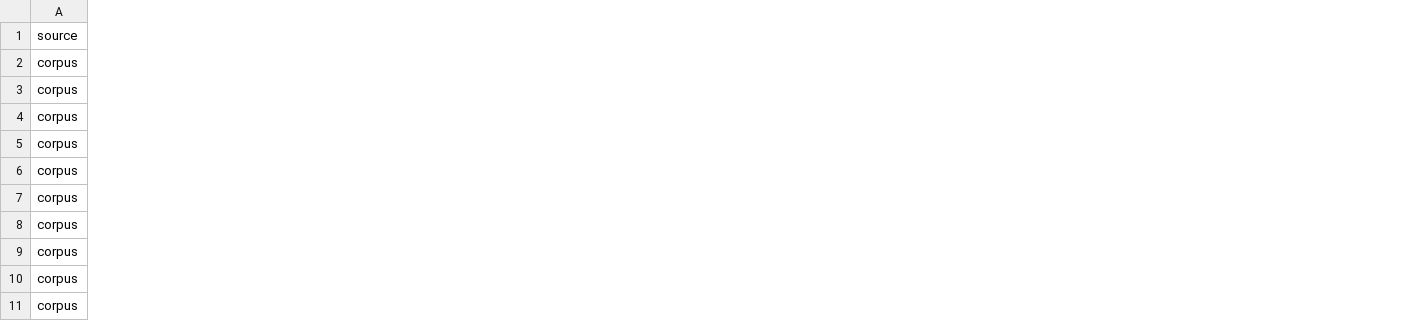
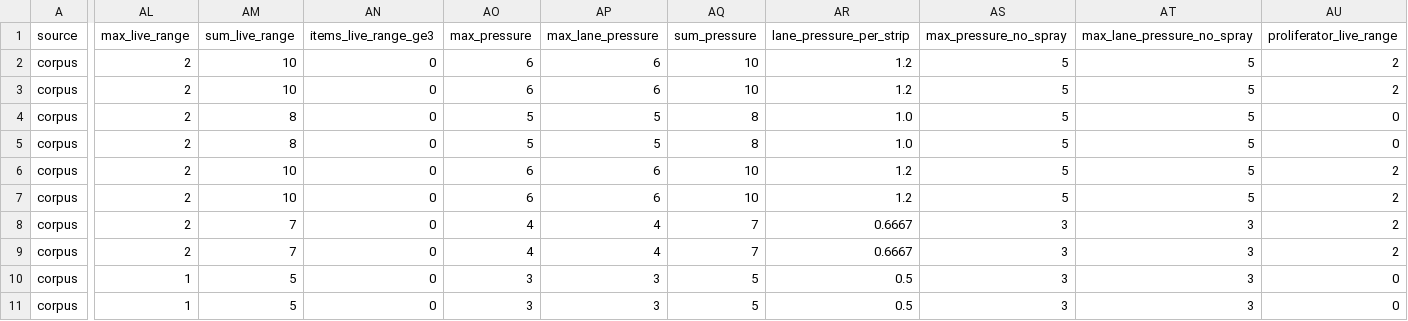
Before and after one commit to dberlin/factorio-lab-to-blueprint, a TSV file: docs/superpowers/evidence/2026-09-06-exp-features/join.tsv, drawn as a sheet; only a part is shown, gaps mark what is left out; the diff names each change by its address in the sheet, - before the commit and + after, or states it on an @@ line.

```diff
--- a/docs/superpowers/evidence/2026-09-06-exp-features/join.tsv
+++ b/docs/superpowers/evidence/2026-09-06-exp-features/join.tsv
+column AL (max_live_range), rows 2-11: 2 | 2 | 2 | 2 | 2 | 2 | 2 | 2 | 1 | 1
+column AM (sum_live_range), rows 2-11: 10 | 10 | 8 | 8 | 10 | 10 | 7 | 7 | 5 | 5
+column AN (items_live_range_ge3), rows 2-11: all 0
+column AO (max_pressure), rows 2-11: 6 | 6 | 5 | 5 | 6 | 6 | 4 | 4 | 3 | 3
+column AP (max_lane_pressure), rows 2-11: 6 | 6 | 5 | 5 | 6 | 6 | 4 | 4 | 3 | 3
+column AQ (sum_pressure), rows 2-11: 10 | 10 | 8 | 8 | 10 | 10 | 7 | 7 | 5 | 5
+column AR (lane_pressure_per_strip), rows 2-11: 1.2 | 1.2 | 1.0 | 1.0 | 1.2 | 1.2 | 0.6667 | 0.6667 | 0.5 | 0.5
+column AS (max_pressure_no_spray), rows 2-11: 5 | 5 | 5 | 5 | 5 | 5 | 3 | 3 | 3 | 3
+column AT (max_lane_pressure_no_spray), rows 2-11: 5 | 5 | 5 | 5 | 5 | 5 | 3 | 3 | 3 | 3
+column AU (proliferator_live_range), rows 2-11: 2 | 2 | 0 | 0 | 2 | 2 | 2 | 2 | 0 | 0
```
Also changed, not shown: 6 other files.
